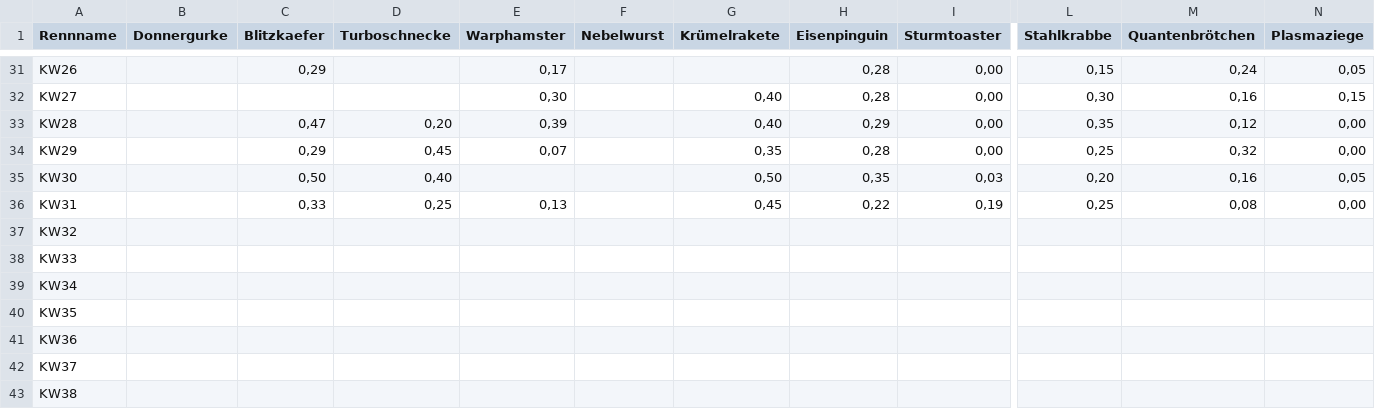
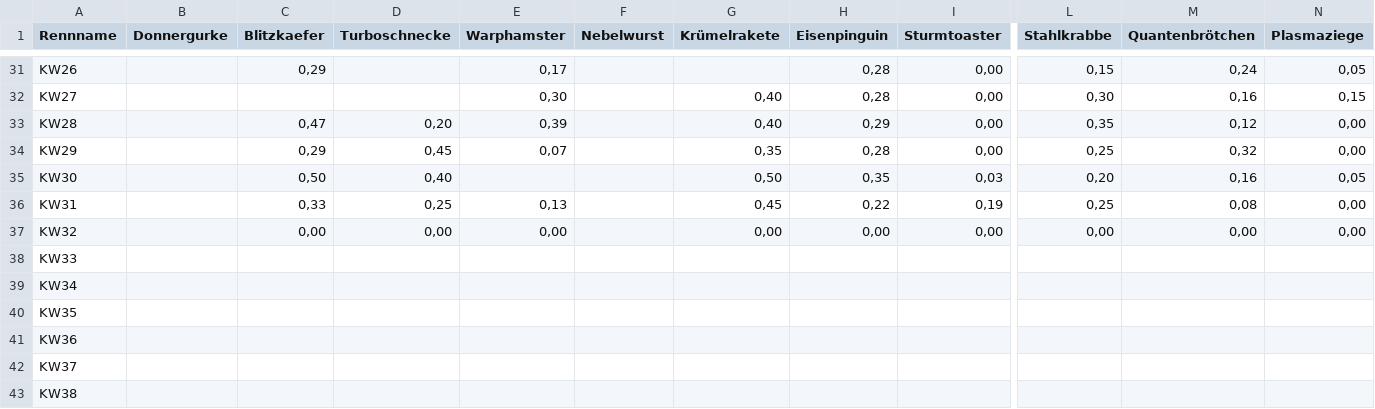
Before and after one commit to christianknoll-create/workflows, a TSV file: daten.tsv, drawn as a sheet; only a part is shown, gaps mark what is left out; the diff names each change by its address in the sheet, - before the commit and + after, or states it on an @@ line.

```diff
--- a/daten.tsv
+++ b/daten.tsv
-C37 (Blitzkaefer): (empty)
+C37 (Blitzkaefer): 0,00
-D37 (Turboschnecke): (empty)
+D37 (Turboschnecke): 0,00
-E37 (Warphamster): (empty)
+E37 (Warphamster): 0,00
-G37 (Krümelrakete): (empty)
+G37 (Krümelrakete): 0,00
-H37 (Eisenpinguin): (empty)
+H37 (Eisenpinguin): 0,00
-I37 (Sturmtoaster): (empty)
+I37 (Sturmtoaster): 0,00
-L37 (Stahlkrabbe): (empty)
+L37 (Stahlkrabbe): 0,00
-M37 (Quantenbrötchen): (empty)
+M37 (Quantenbrötchen): 0,00
-N37 (Plasmaziege): (empty)
+N37 (Plasmaziege): 0,00
```
